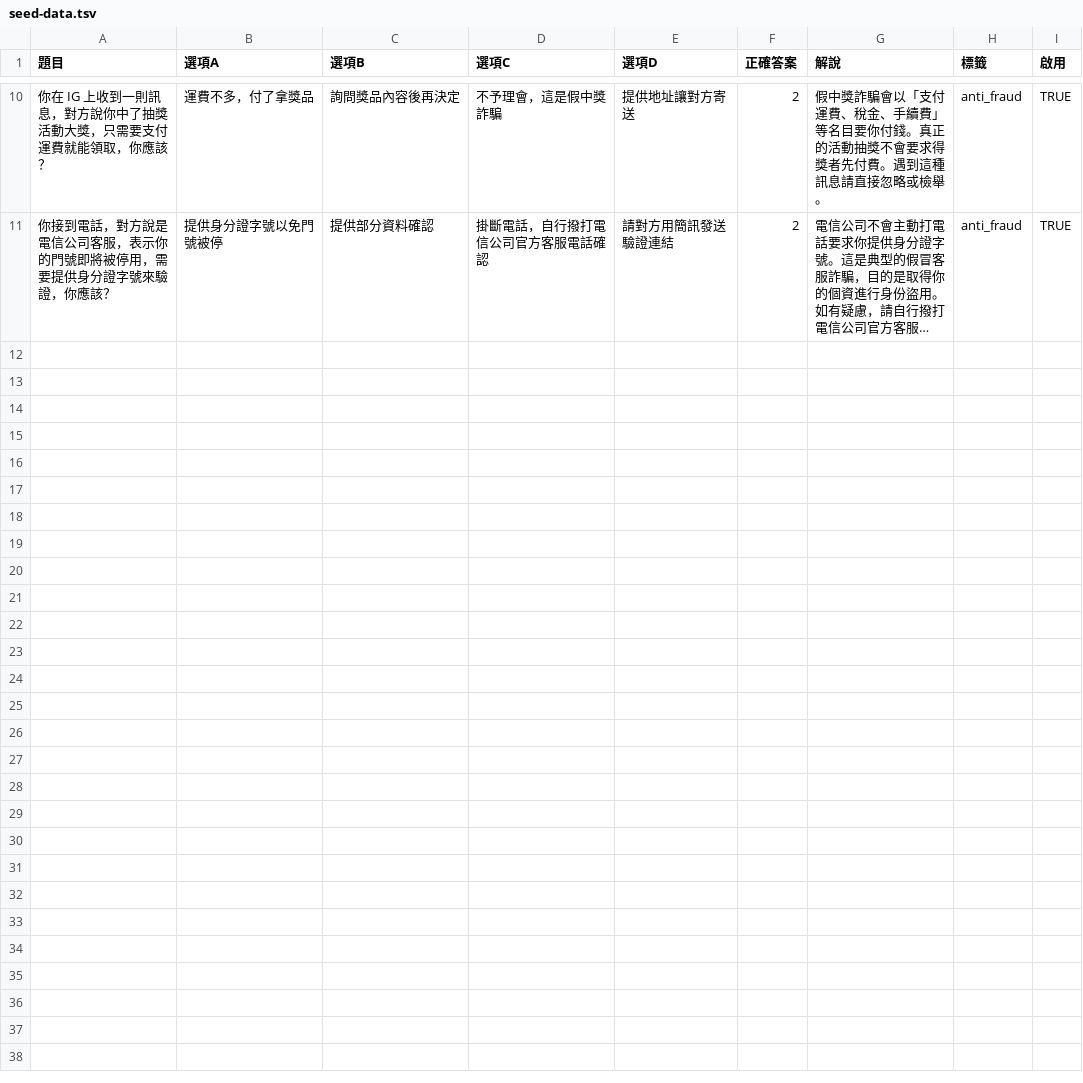
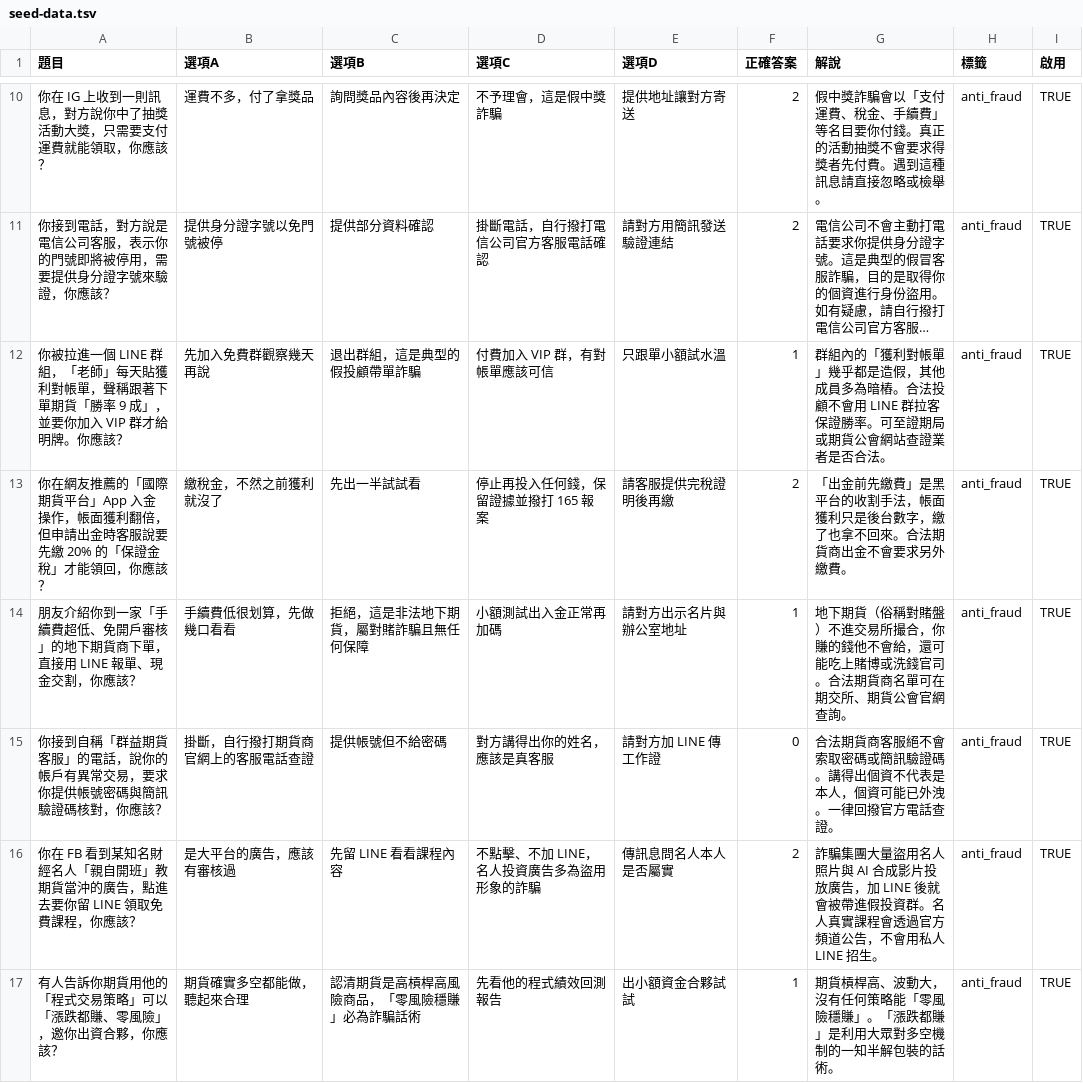
Before and after one commit to ritayen123/-buzzer-anti-fraud-quiz, a TSV file: seed-data.tsv, drawn as a sheet; only a part is shown, gaps mark what is left out; long unchanged cells end in …; the diff names each change by its address in the sheet, - before the commit and + after, or states it on an @@ line.

```diff
--- a/seed-data.tsv
+++ b/seed-data.tsv
+row 12: 你被拉進一個 LINE 群組，「老師」每天貼獲利對帳單，聲稱跟著下單期貨「勝率 9 成」，並要你加入 VIP 群才給明牌。你應該？ | 先加入免費群觀察幾天再說 | 退出群組，這是典型的假投顧帶單詐騙 | 付費加入 VIP 群，有對帳單應該可信 | 只跟單小額試水溫 | 1 | 群組內的「獲利對帳單」幾乎都是造假，其他成員多為暗樁。合法投顧不會用 LINE 群拉客保證勝率。可至證期局或期貨公會網站查證業者是否合法。 | anti_fraud | TRUE
+row 13: 你在網友推薦的「國際期貨平台」App 入金操作，帳面獲利翻倍，但申請出金時客服說要先繳 20% 的「保證金稅」才能領回，你應該？ | 繳稅金，不然之前獲利就沒了 | 先出一半試試看 | 停止再投入任何錢，保留證據並撥打 165 報案 | 請客服提供完稅證明後再繳 | 2 | 「出金前先繳費」是黑平台的收割手法，帳面獲利只是後台數字，繳了也拿不回來。合法期貨商出金不會要求另外繳費。 | anti_fraud | TRUE
+row 14: 朋友介紹你到一家「手續費超低、免開戶審核」的地下期貨商下單，直接用 LINE 報單、現金交割，你應該？ | 手續費低很划算，先做幾口看看 | 拒絕，這是非法地下期貨，屬對賭詐騙且無任何保障 | 小額測試出入金正常再加碼 | 請對方出示名片與辦公室地址 | 1 | 地下期貨（俗稱對賭盤）不進交易所撮合，你賺的錢他不會給，還可能吃上賭博或洗錢官司。合法期貨商名單可在期交所、期貨公會官網查詢。 | anti_fraud | TRUE
+row 15: 你接到自稱「群益期貨客服」的電話，說你的帳戶有異常交易，要求你提供帳號密碼與簡訊驗證碼核對，你應該？ | 掛斷，自行撥打期貨商官網上的客服電話查證 | 提供帳號但不給密碼 | 對方講得出你的姓名，應該是真客服 | 請對方加 LINE 傳工作證 | 0 | 合法期貨商客服絕不會索取密碼或簡訊驗證碼。講得出個資不代表是本人，個資可能已外洩。一律回撥官方電話查證。 | anti_fraud | TRUE
+row 16: 你在 FB 看到某知名財經名人「親自開班」教期貨當沖的廣告，點進去要你留 LINE 領取免費課程，你應該？ | 是大平台的廣告，應該有審核過 | 先留 LINE 看看課程內容 | 不點擊、不加 LINE，名人投資廣告多為盜用形象的詐騙 | 傳訊息問名人本人是否屬實 | 2 | 詐騙集團大量盜用名人照片與 AI 合成影片投放廣告，加 LINE 後就會被帶進假投資群。名人真實課程會透過官方頻道公告，不會用私人 LINE 招生。 | anti_fraud | TRUE
+row 17: 有人告訴你期貨用他的「程式交易策略」可以「漲跌都賺、零風險」，邀你出資合夥，你應該？ | 期貨確實多空都能做，聽起來合理 | 認清期貨是高槓桿高風險商品，「零風險穩賺」必為詐騙話術 | 先看他的程式績效回測報告 | 出小額資金合夥試試 | 1 | 期貨槓桿高、波動大，沒有任何策略能「零風險穩賺」。「漲跌都賺」是利用大眾對多空機制的一知半解包裝的話術。 | anti_fraud | TRUE
```
Also changed, not shown: 1 other file.
